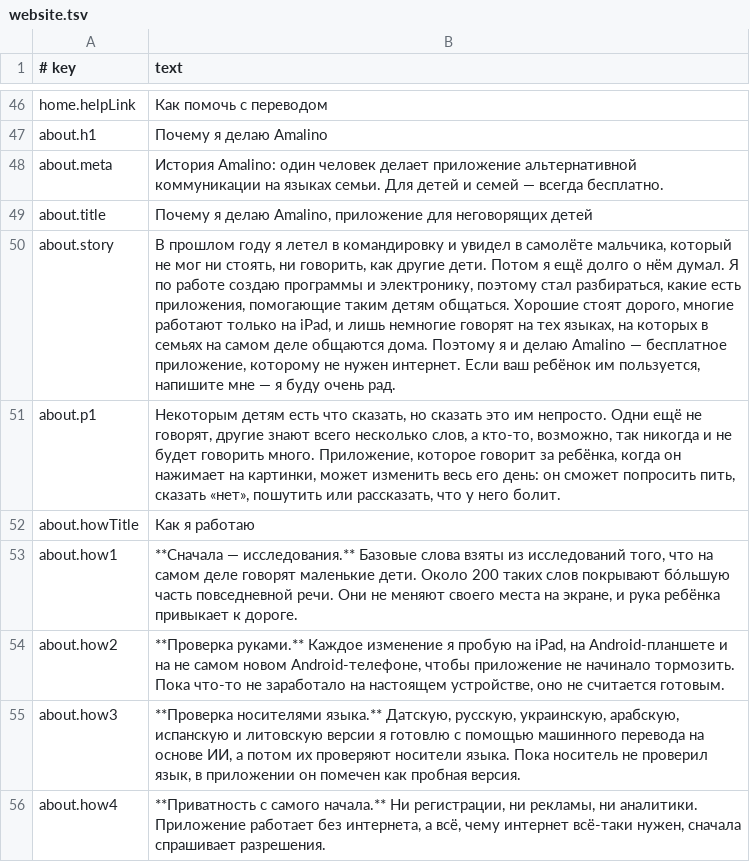
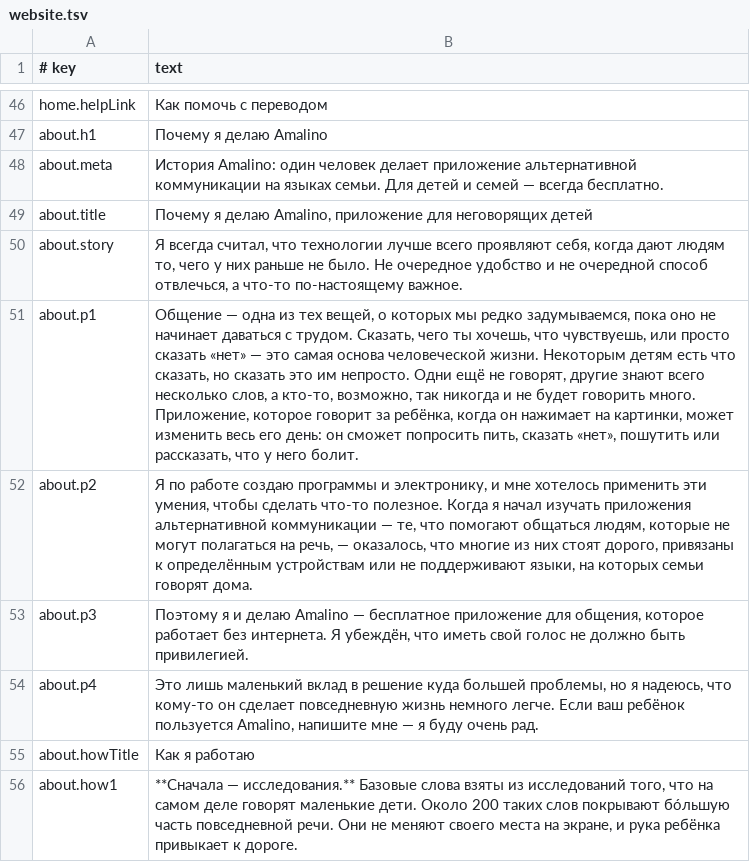
Before and after one commit to amalino-app/amalino.app, a TSV file: translations/ru/website.tsv, drawn as a sheet; only a part is shown, gaps mark what is left out; the shorter side is filled out with more unchanged rows.

Commit message:
About page: the owner's own text replaces the plane story. Why I'm making Amalino is now five paragraphs (about.story as the lead, about.p1 to about.p4): technology that gives people something they didn't have, communication as a basic part of being human, AAC apps that are expensive, tied to devices or miss the family's languages, Amalino as a free offline app because having a voice shouldn't be a privilege, and an invitation to write. Danish, Russian, Ukrainian, Arabic, Spanish and Lithuanian written as native text; the new keys are not yet native-checked

```diff
--- a/translations/ru/website.tsv
+++ b/translations/ru/website.tsv
@@ -49,4 +49,7 @@ about.meta	История Amalino: один человек делает прил
 about.title	Почему я делаю Amalino, приложение для неговорящих детей
-about.story	В прошлом году я летел в командировку и увидел в самолёте мальчика, который не мог ни стоять, ни говорить, как другие дети. Потом я ещё долго о нём думал. Я по работе создаю программы и электронику, поэтому стал разбираться, какие есть приложения, помогающие таким детям общаться. Хорошие стоят дорого, многие работают только на iPad, и лишь немногие говорят на тех языках, на которых в семьях на самом деле общаются дома. Поэтому я и делаю Amalino — бесплатное приложение, которому не нужен интернет. Если ваш ребёнок им пользуется, напишите мне — я буду очень рад.
-about.p1	Некоторым детям есть что сказать, но сказать это им непросто. Одни ещё не говорят, другие знают всего несколько слов, а кто-то, возможно, так никогда и не будет говорить много. Приложение, которое говорит за ребёнка, когда он нажимает на картинки, может изменить весь его день: он сможет попросить пить, сказать «нет», пошутить или рассказать, что у него болит.
+about.story	Я всегда считал, что технологии лучше всего проявляют себя, когда дают людям то, чего у них раньше не было. Не очередное удобство и не очередной способ отвлечься, а что-то по-настоящему важное.
+about.p1	Общение — одна из тех вещей, о которых мы редко задумываемся, пока оно не начинает даваться с трудом. Сказать, чего ты хочешь, что чувствуешь, или просто сказать «нет» — это самая основа человеческой жизни. Некоторым детям есть что сказать, но сказать это им непросто. Одни ещё не говорят, другие знают всего несколько слов, а кто-то, возможно, так никогда и не будет говорить много. Приложение, которое говорит за ребёнка, когда он нажимает на картинки, может изменить весь его день: он сможет попросить пить, сказать «нет», пошутить или рассказать, что у него болит.
+about.p2	Я по работе создаю программы и электронику, и мне хотелось применить эти умения, чтобы сделать что-то полезное. Когда я начал изучать приложения альтернативной коммуникации — те, что помогают общаться людям, которые не могут полагаться на речь, — оказалось, что многие из них стоят дорого, привязаны к определённым устройствам или не поддерживают языки, на которых семьи говорят дома.
+about.p3	Поэтому я и делаю Amalino — бесплатное приложение для общения, которое работает без интернета. Я убеждён, что иметь свой голос не должно быть привилегией.
+about.p4	Это лишь маленький вклад в решение куда большей проблемы, но я надеюсь, что кому-то он сделает повседневную жизнь немного легче. Если ваш ребёнок пользуется Amalino, напишите мне — я буду очень рад.
 about.howTitle	Как я работаю
```
Also changed, not shown: translations/ar/website.tsv, translations/da/website.tsv, 15 other files.
